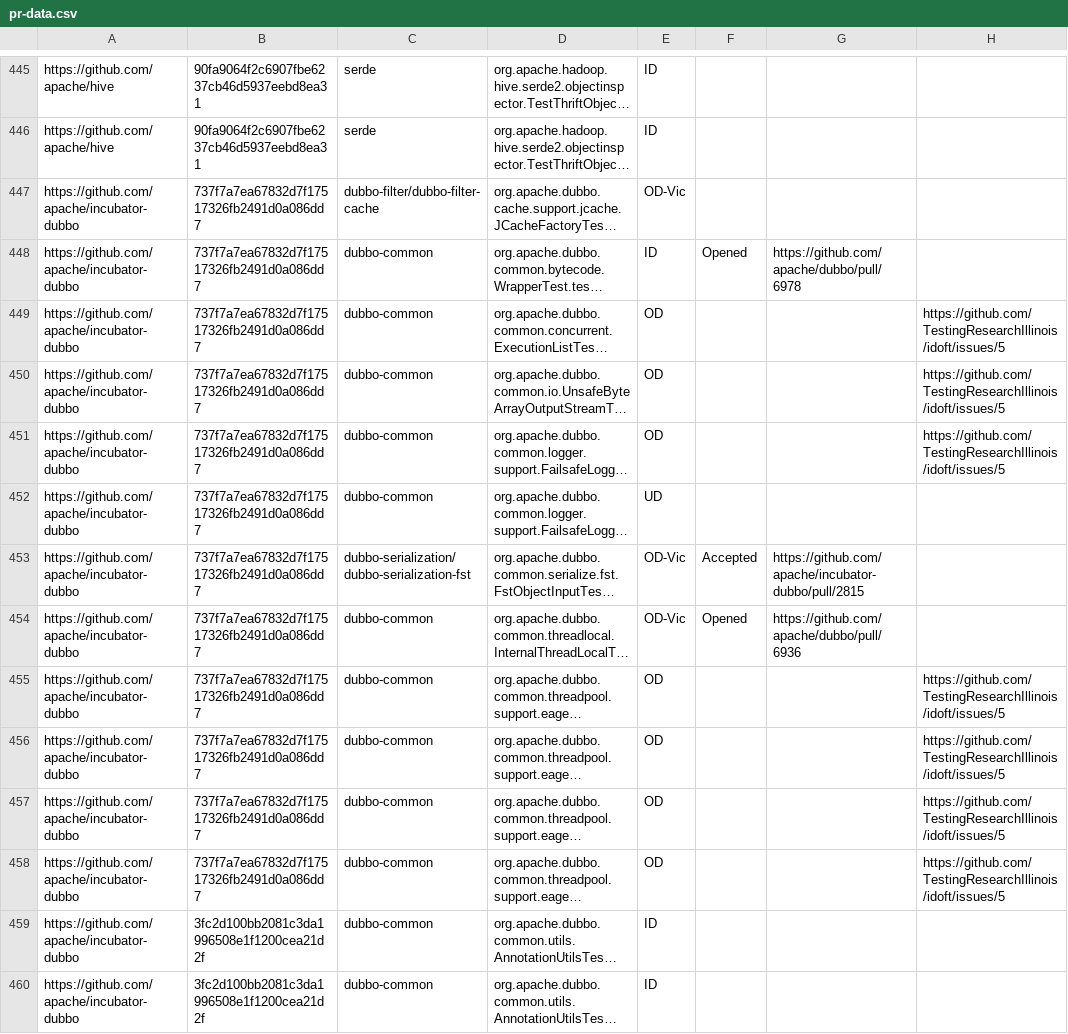
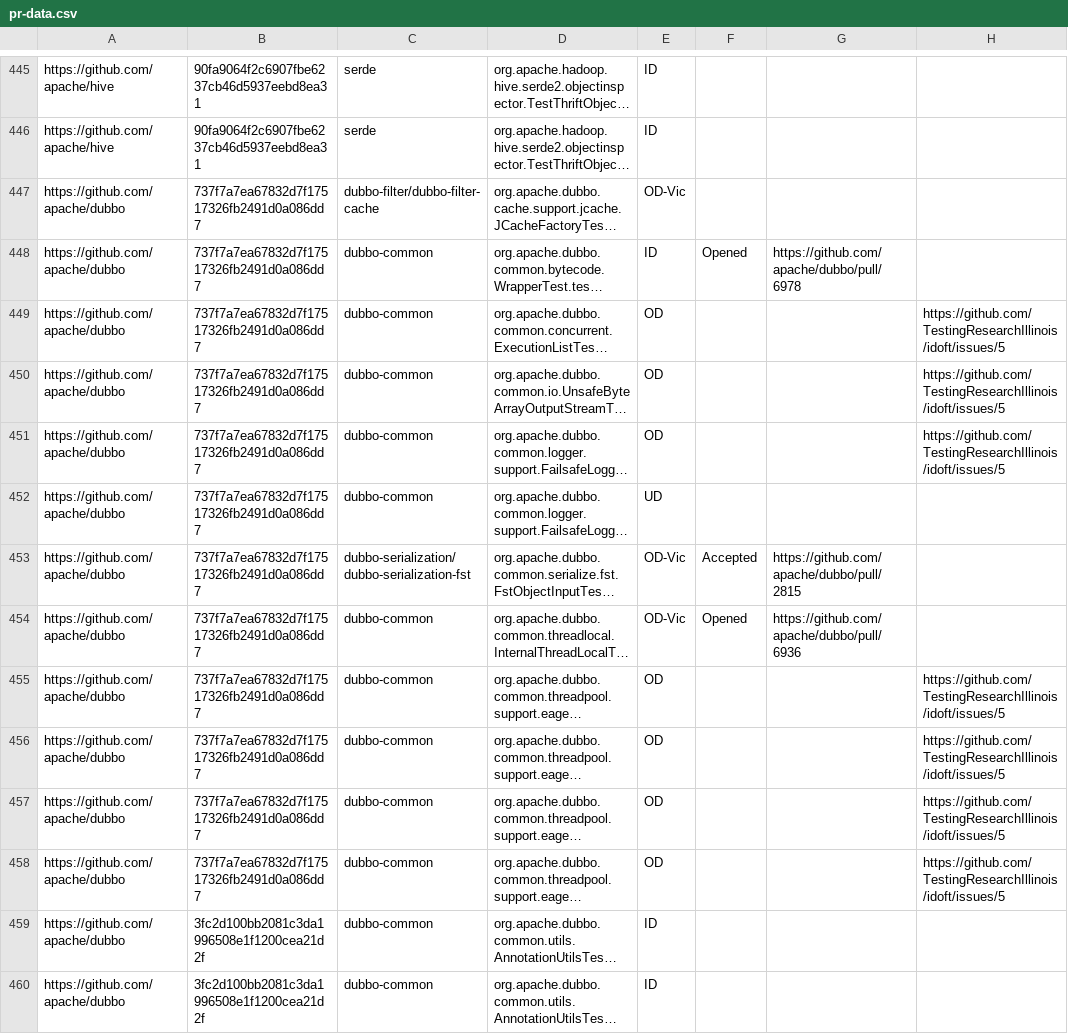
Before and after one commit to jereparla/idoft, a CSV file: pr-data.csv, drawn as a sheet; only a part is shown, gaps mark what is left out; long unchanged cells end in …; the diff covers the shown part only; the diff names each change by its address in the sheet, - before the commit and + after, or states it on an @@ line.

Commit message:
Rename incubator-dubbo to dubbo

```diff
--- a/pr-data.csv
+++ b/pr-data.csv
-A447:A460: https://github.com/apache/incubator-dubbo
+A447:A460: https://github.com/apache/dubbo
-G453: https://github.com/apache/incubator-dubbo/pull/2815
+G453: https://github.com/apache/dubbo/pull/2815
```
Also changed, not shown: 129 edited cells elsewhere in this file.
